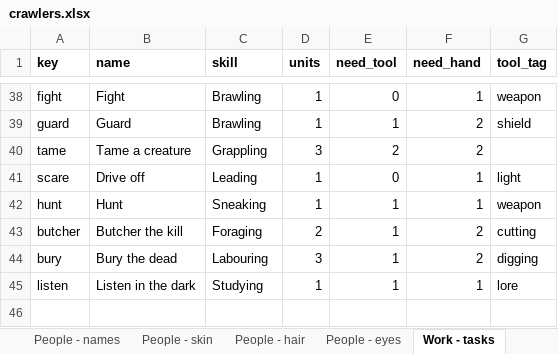
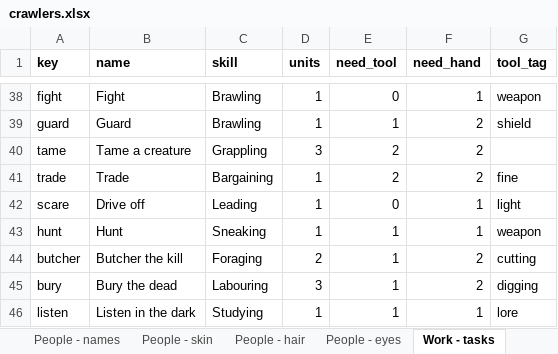
Before and after one commit to myrmecbruh/Project-Crawlers, an Excel workbook: crawlers.xlsx, sheet Work - tasks, drawn as a sheet; only a part is shown, gaps mark what is left out; values as stored, in another font and other column widths than the file's, no borders; the diff names each change by its address in the sheet, - before the commit and + after, or states it on an @@ line.

```diff
--- a/crawlers.xlsx (sheet Work - tasks)
+++ b/crawlers.xlsx (sheet Work - tasks)
+row 41: trade | Trade | Bargaining | 1 | 2 | 2 | fine
```
Also changed, not shown: sheet Rules - knobs, 3 other files.
